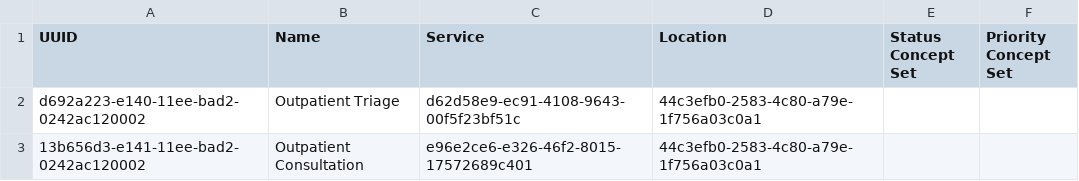
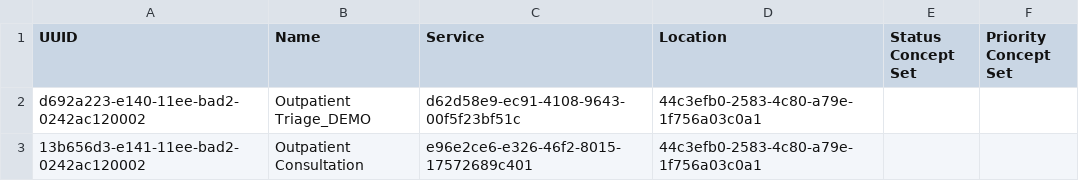
Before and after one commit to pgorrindo/openmrs-distro-referenceapplication, a CSV file: distro/configuration/queues/queues-core-sdh.csv, drawn as a sheet.

```diff
--- a/distro/configuration/queues/queues-core-sdh.csv
+++ b/distro/configuration/queues/queues-core-sdh.csv
@@ -1,3 +1,3 @@
 UUID,Name,Service,Location,Status Concept Set,Priority Concept Set
-d692a223-e140-11ee-bad2-0242ac120002,Outpatient Triage,d62d58e9-ec91-4108-9643-00f5f23bf51c,44c3efb0-2583-4c80-a79e-1f756a03c0a1,,
+d692a223-e140-11ee-bad2-0242ac120002,Outpatient Triage_DEMO,d62d58e9-ec91-4108-9643-00f5f23bf51c,44c3efb0-2583-4c80-a79e-1f756a03c0a1,,
 13b656d3-e141-11ee-bad2-0242ac120002,Outpatient Consultation,e96e2ce6-e326-46f2-8015-17572689c401,44c3efb0-2583-4c80-a79e-1f756a03c0a1,,
```
Also changed, not shown: distro/configuration/drugs/drugs-core-sdh.csv, distro/configuration/patientidentifiertypes/patientidentifiertypes-core-sdh.csv, 15 other files.
